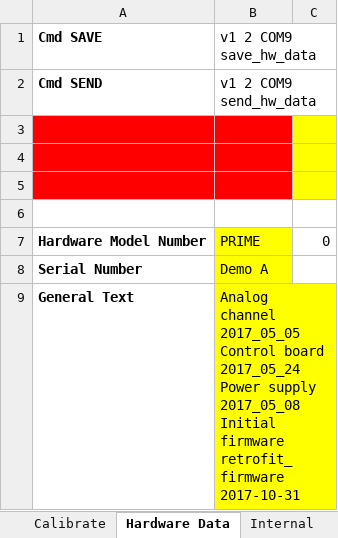
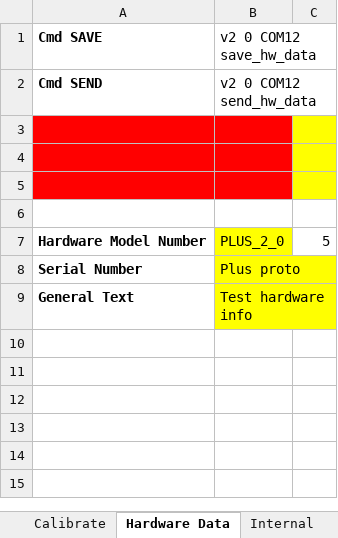
Before and after one commit to greatwallisme/Potentiostat, an Excel workbook: SquidstatCalibrator/SquidstatCalibrator.xlsm, sheet Hardware Data, drawn as a sheet; values as stored, in another font and other column widths than the file's, no borders; charts and pictures not drawn; ↵ is a line break in a cell; the diff names each change by its address in the sheet, - before the commit and + after, or states it on an @@ line.

```diff
--- a/SquidstatCalibrator/SquidstatCalibrator.xlsm (sheet Hardware Data)
+++ b/SquidstatCalibrator/SquidstatCalibrator.xlsm (sheet Hardware Data)
-B1: v1 2 COM9 save_hw_data
+B1: v2 0 COM12 save_hw_data
-B2 (v2 0 COM12 save_hw_data): v1 2 COM9 send_hw_data
+B2 (v2 0 COM12 save_hw_data): v2 0 COM12 send_hw_data
-B7 (v2 0 COM12 save_hw_data): PRIME
+B7 (v2 0 COM12 save_hw_data): PLUS_2_0
-C7: 0
+C7: 5
-B8 (v2 0 COM12 save_hw_data): Demo A
+B8 (v2 0 COM12 save_hw_data): Plus proto
-B9 (v2 0 COM12 save_hw_data): Analog channel 2017_05_05 ↵ Control board 2017_05_24 ↵ Power supply 2017_05_08 ↵ Initial firmware retrofit_firmware 2017-10-31
+B9 (v2 0 COM12 save_hw_data): Test hardware info
```
Also changed, not shown: sheet Data, sheet Voltage, sheet Calibrate, sheet Range 0, sheet Range 1, sheet Range 3, 7 more sheets, charts or pictures, 3 other files.
